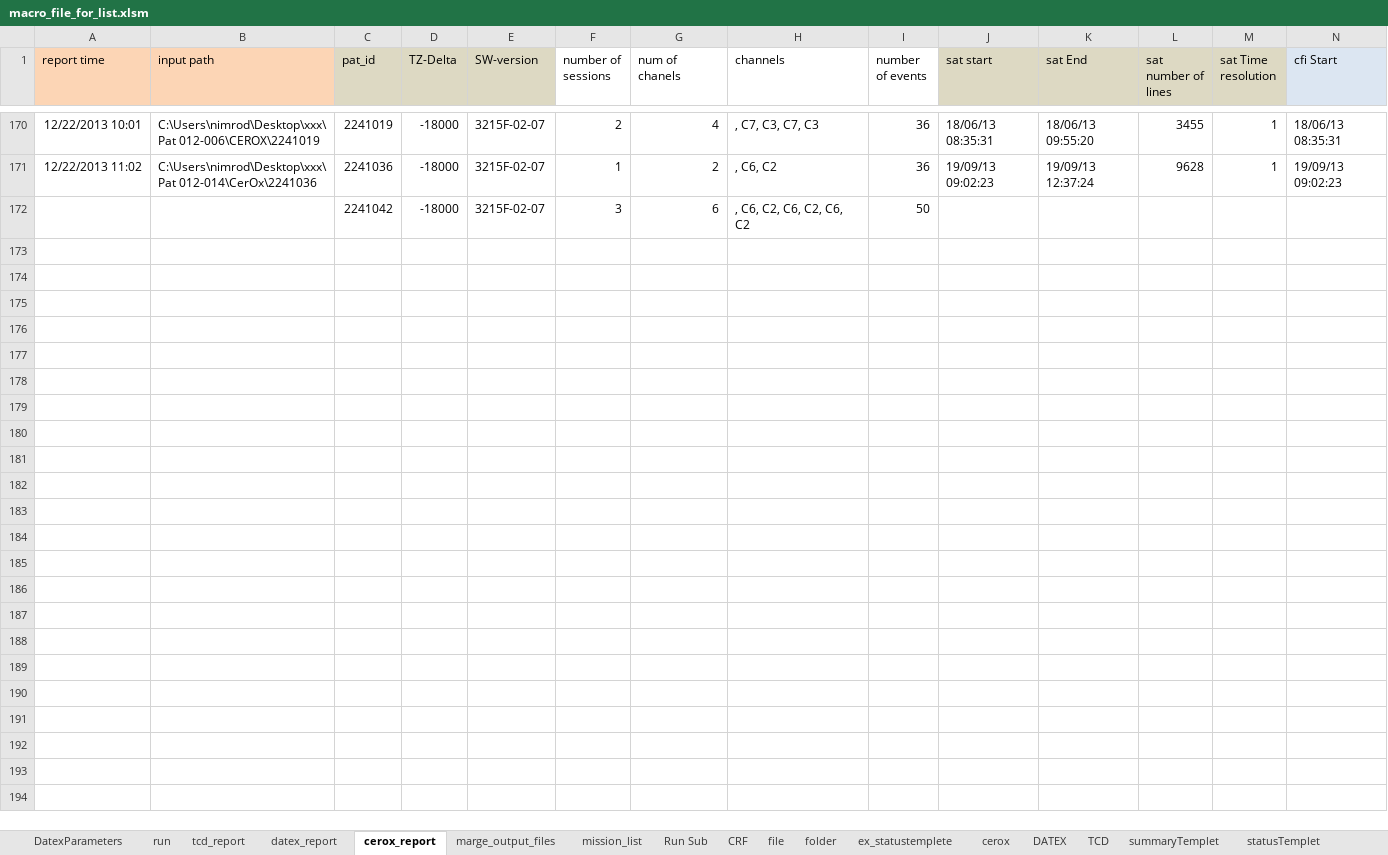
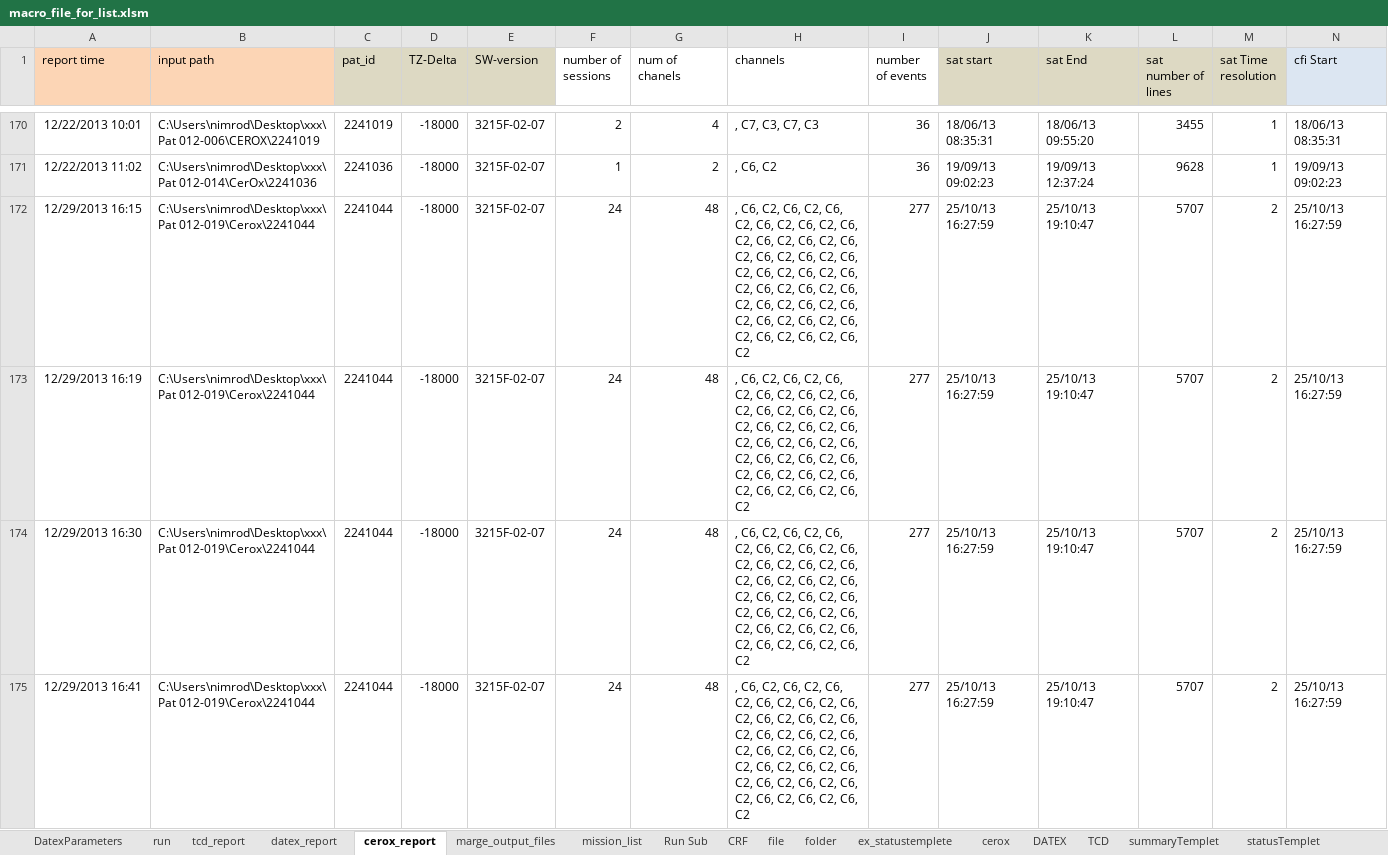
Before and after one commit to nimosc/macro_file2, an Excel workbook: macro_file_for_list.xlsm, sheet cerox_report, drawn as a sheet; only a part is shown, gaps mark what is left out; values as stored, in another font and other column widths than the file's, no borders; removed rows and columns are numbered as before the commit, all else as after; rows hold the shown columns only; the diff covers the shown part only; the diff names each change by its address in the sheet, - before the commit and + after, or states it on an @@ line.

Commit message:
one pat report+one pat_preper  works

```diff
--- a/macro_file_for_list.xlsm (sheet cerox_report)
+++ b/macro_file_for_list.xlsm (sheet cerox_report)
-row 172:  |  | 2241042 | -18000 | 3215F-02-07 | 3 | 6 | , C6, C2, C6, C2, C6, C2 | 50
+row 172: 12/29/2013 16:15 | C:\Users\nimrod\Desktop\xxx\Pat 012-019\Cerox\2241044 | 2241044 | -18000 | 3215F-02-07 | 24 | 48 | , C6, C2, C6, C2, C6, C2, C6, C2, C6, C2, C6, C2, C6, C2, C6, C2, C6, C2, C6, C2, C6, C2, C6, C2, C6, C2, C6, C2, C6, C2, C6, C2, C6, C2, C6, C2, C6, C2, C6, C2, C6, C2, C6, C2, C6, C2, C6, C2, C6, C2, C6, C2, C6, C2 | 277 | 25/10/13 16:27:59 | 25/10/13 19:10:47 | 5707 | 2 | 25/10/13 16:27:59
+row 173: 12/29/2013 16:19 | C:\Users\nimrod\Desktop\xxx\Pat 012-019\Cerox\2241044 | 2241044 | -18000 | 3215F-02-07 | 24 | 48 | , C6, C2, C6, C2, C6, C2, C6, C2, C6, C2, C6, C2, C6, C2, C6, C2, C6, C2, C6, C2, C6, C2, C6, C2, C6, C2, C6, C2, C6, C2, C6, C2, C6, C2, C6, C2, C6, C2, C6, C2, C6, C2, C6, C2, C6, C2, C6, C2 | 277 | 25/10/13 16:27:59 | 25/10/13 19:10:47 | 5707 | 2 | 25/10/13 16:27:59
+row 174: 12/29/2013 16:30 | C:\Users\nimrod\Desktop\xxx\Pat 012-019\Cerox\2241044 | 2241044 | -18000 | 3215F-02-07 | 24 | 48 | , C6, C2, C6, C2, C6, C2, C6, C2, C6, C2, C6, C2, C6, C2, C6, C2, C6, C2, C6, C2, C6, C2, C6, C2, C6, C2, C6, C2, C6, C2, C6, C2, C6, C2, C6, C2, C6, C2, C6, C2, C6, C2, C6, C2, C6, C2, C6, C2 | 277 | 25/10/13 16:27:59 | 25/10/13 19:10:47 | 5707 | 2 | 25/10/13 16:27:59
+row 175: 12/29/2013 16:41 | C:\Users\nimrod\Desktop\xxx\Pat 012-019\Cerox\2241044 | 2241044 | -18000 | 3215F-02-07 | 24 | 48 | , C6, C2, C6, C2, C6, C2, C6, C2, C6, C2, C6, C2, C6, C2, C6, C2, C6, C2, C6, C2, C6, C2, C6, C2, C6, C2, C6, C2, C6, C2, C6, C2, C6, C2, C6, C2, C6, C2, C6, C2, C6, C2, C6, C2, C6, C2, C6, C2 | 277 | 25/10/13 16:27:59 | 25/10/13 19:10:47 | 5707 | 2 | 25/10/13 16:27:59
```
Also changed, not shown: 15 added rows and 1 edited cell elsewhere in this sheet, sheet file, sheet tcd_report, sheet datex_report, sheet mission_list, sheet run, hidden cells.
